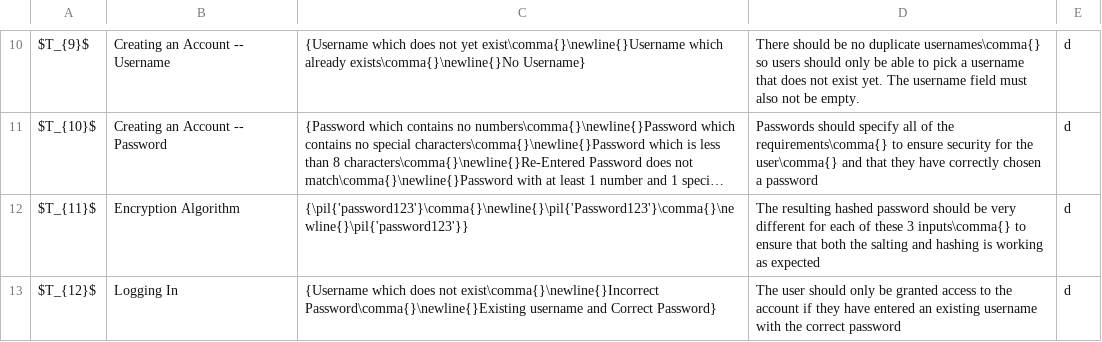
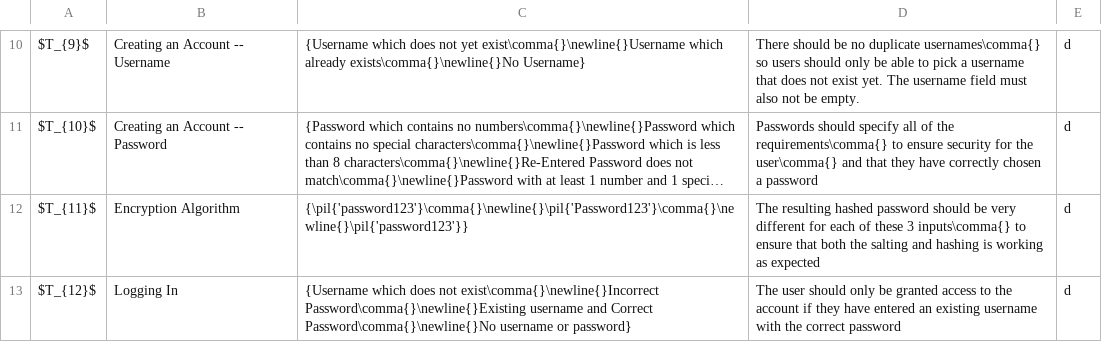
Before and after one commit to DojoDanger1/predicting-hdi-a-level-project, a CSV file: docs/data/testdata.csv, drawn as a sheet; only a part is shown, gaps mark what is left out; long unchanged cells end in …; the diff names each change by its address in the sheet, - before the commit and + after, or states it on an @@ line.

```diff
--- a/docs/data/testdata.csv
+++ b/docs/data/testdata.csv
-C13: …and Correct Password}
+C13: …and Correct Password\comma{}\newline{}No username or password}
```
Also changed, not shown: docs/data/minitests.csv, 30 other files.
